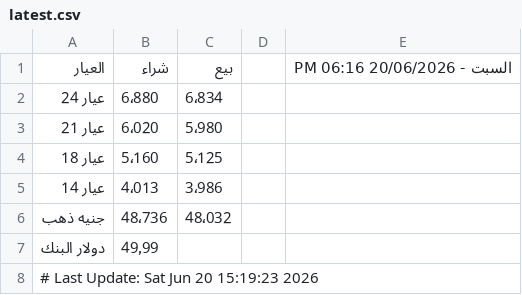
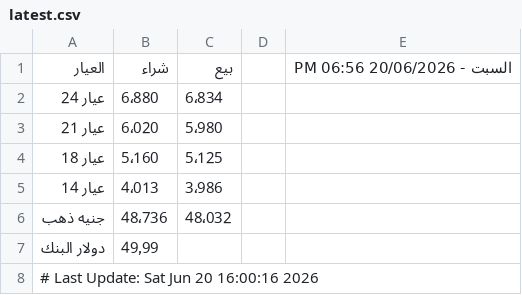
Before and after one commit to abodaapp-hash/sheet-fetcher, a CSV file: data/latest.csv, drawn as a sheet.

```diff
--- a/data/latest.csv
+++ b/data/latest.csv
@@ -1,2 +1,2 @@
-العيار,شراء,بيع,,السبت - 20/06/2026 06:16 PM
+العيار,شراء,بيع,,السبت - 20/06/2026 06:56 PM
 عيار 24 ,6٬880,6٬834,,
@@ -7,2 +7,2 @@
 دولار البنك,49٫99,,,
-# Last Update: Sat Jun 20 15:19:23 2026
+# Last Update: Sat Jun 20 16:00:16 2026
```
